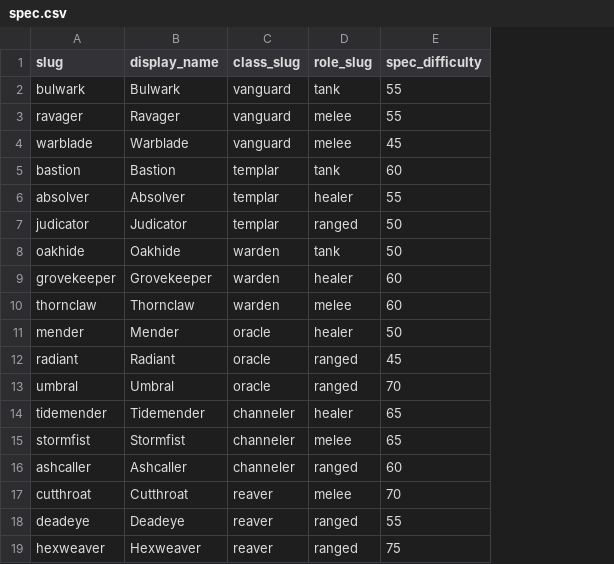
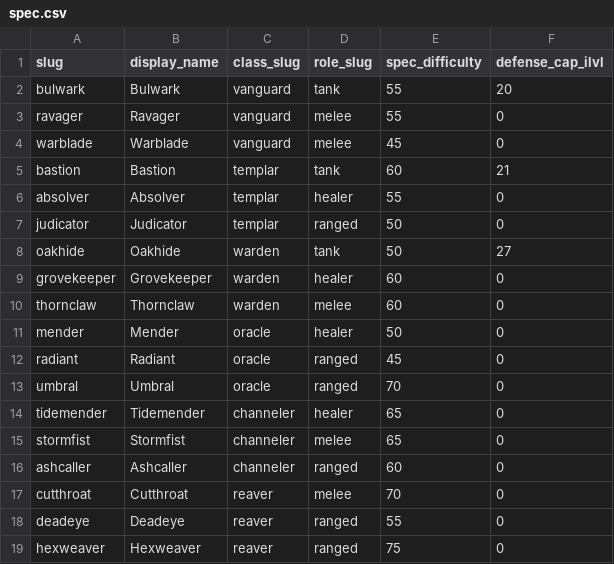
Before and after one commit to panmichalakos-unity/guildmaster-progression-night, a CSV file: data/seeds/spec.csv, drawn as a sheet; the diff names each change by its address in the sheet, - before the commit and + after, or states it on an @@ line.

```diff
--- a/data/seeds/spec.csv
+++ b/data/seeds/spec.csv
+column F (defense_cap_ilvl), rows 2-19: 20 | 0 | 0 | 21 | 0 | 0 | 27 | 0 | 0 | 0 | 0 | 0 | 0 | 0 | 0 | 0 | 0 | 0
```
Also changed, not shown: 15 other files.
